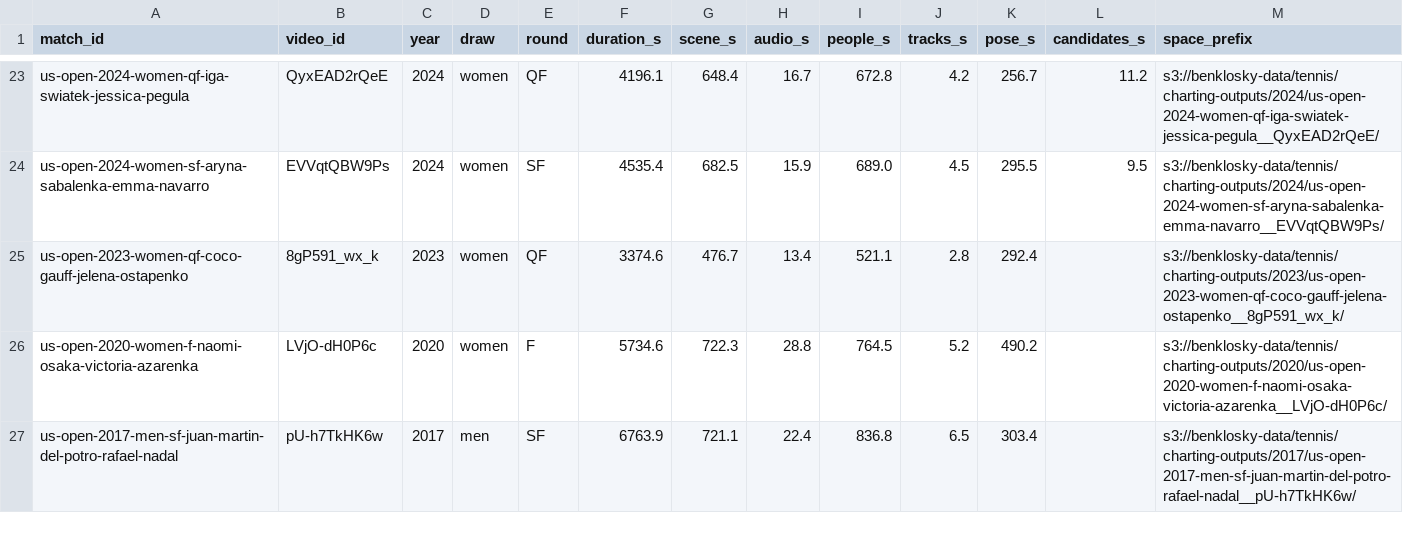
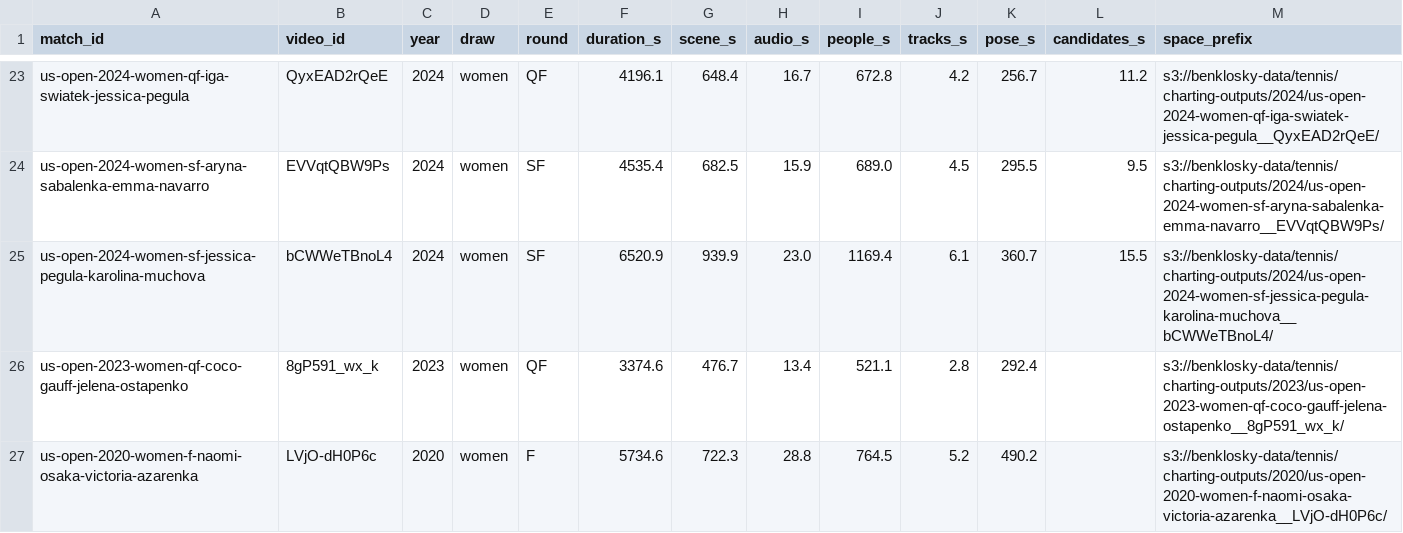
Before and after one commit to bklosk/tennis, a CSV file: charting/results/index.csv, drawn as a sheet; only a part is shown, gaps mark what is left out; the shorter side is filled out with more unchanged rows; the diff names each change by its address in the sheet, - before the commit and + after, or states it on an @@ line.

```diff
--- a/charting/results/index.csv
+++ b/charting/results/index.csv
+row 25: us-open-2024-women-sf-jessica-pegula-karolina-muchova | bCWWeTBnoL4 | 2024 | women | SF | 6520.9 | 939.9 | 23.0 | 1169.4 | 6.1 | 360.7 | 15.5 | s3://benklosky-data/tennis/charting-outputs/2024/us-open-2024-women-sf-jessica-pegula-karolina-muchova__bCWWeTBnoL4/
```
Also changed, not shown: 3 other files.
